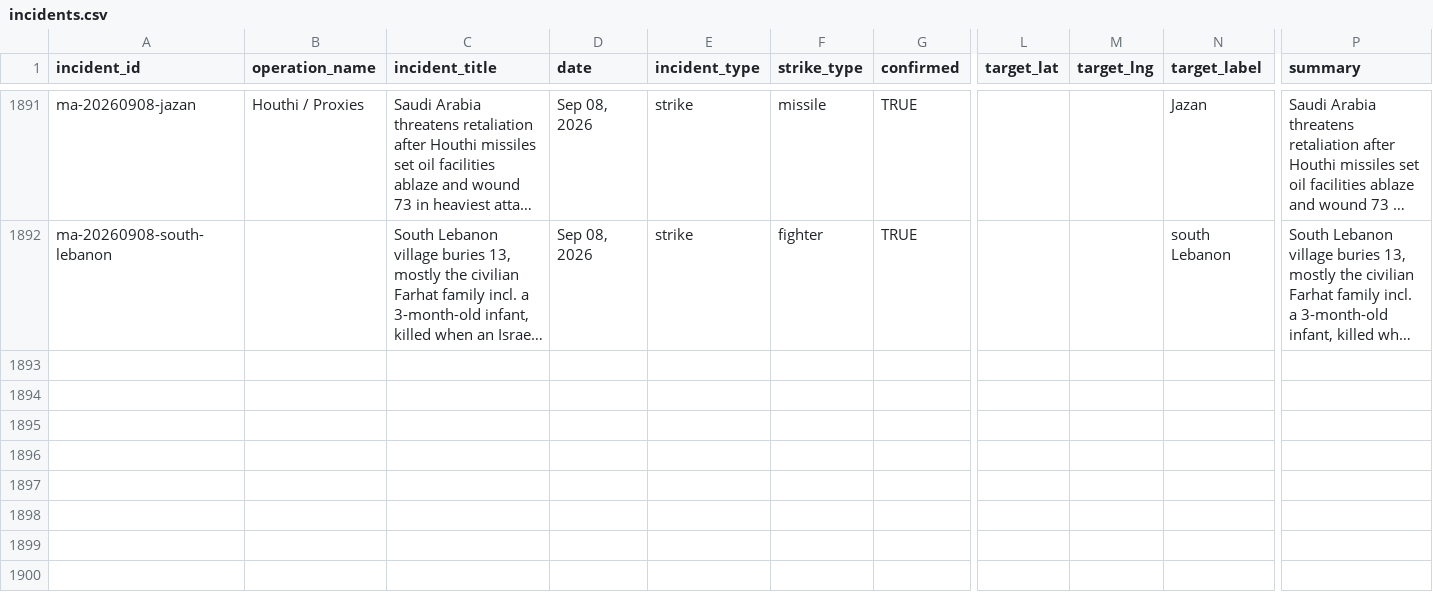
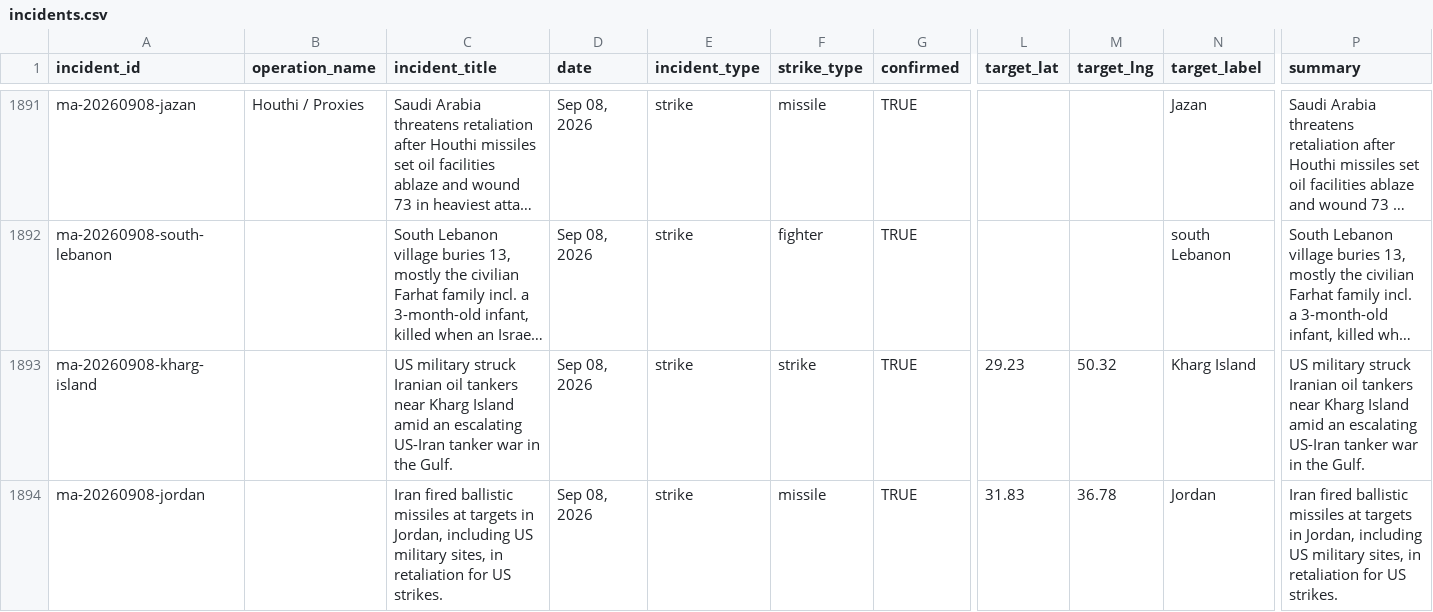
Before and after one commit to chiragr5241/Geopolitics, a CSV file: data/incidents.csv, drawn as a sheet; only a part is shown, gaps mark what is left out; long unchanged cells end in …; rows hold the shown columns only; the diff names each change by its address in the sheet, - before the commit and + after, or states it on an @@ line.

```diff
--- a/data/incidents.csv
+++ b/data/incidents.csv
+row 1893: ma-20260908-kharg-island |  | US military struck Iranian oil tankers near Kharg Island amid an escalating US-Iran tanker war in the Gulf. | Sep 08, 2026 | strike | strike | TRUE | 29.23 | 50.32 | Kharg Island | US military struck Iranian oil tankers near Kharg Island amid an escalating US-Iran tanker war in the Gulf.
+row 1894: ma-20260908-jordan |  | Iran fired ballistic missiles at targets in Jordan, including US military sites, in retaliation for US strikes. | Sep 08, 2026 | strike | missile | TRUE | 31.83 | 36.78 | Jordan | Iran fired ballistic missiles at targets in Jordan, including US military sites, in retaliation for US strikes.
```
Also changed, not shown: data/raw_data/spectator_media.csv, data/raw_data/spectator_raw.csv, 4 other files.
